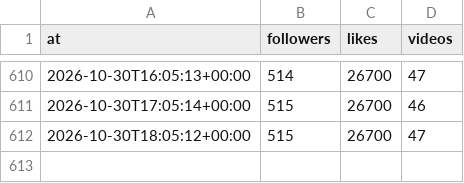
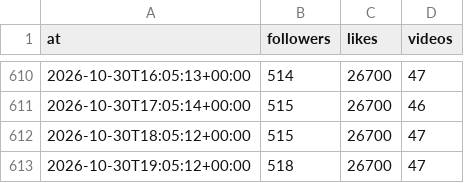
Before and after one commit to josh-max2/pokepilot-stats, a CSV file: data/account.csv, drawn as a sheet; only a part is shown, gaps mark what is left out.

```diff
--- a/data/account.csv
+++ b/data/account.csv
@@ -612 +612,2 @@ at,followers,likes,videos
 2026-10-30T18:05:12+00:00,515,26700,47
+2026-10-30T19:05:12+00:00,518,26700,47
```
Also changed, not shown: data/hill/account.csv, data/hill/snapshots.csv, 6 other files.
